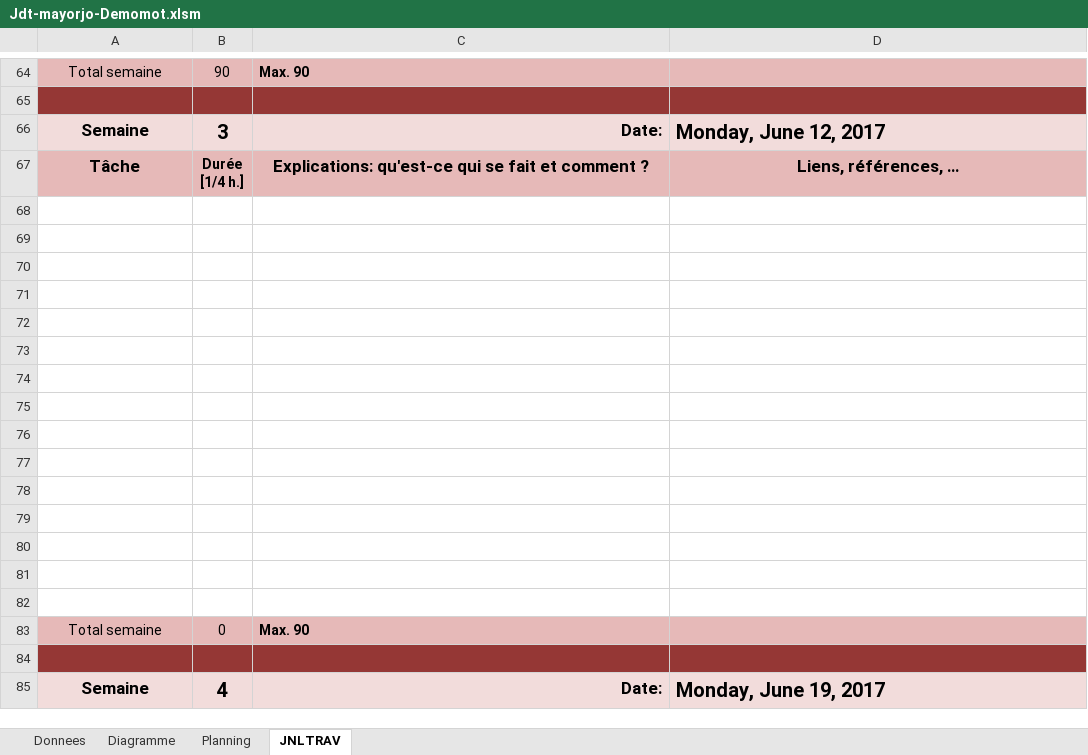
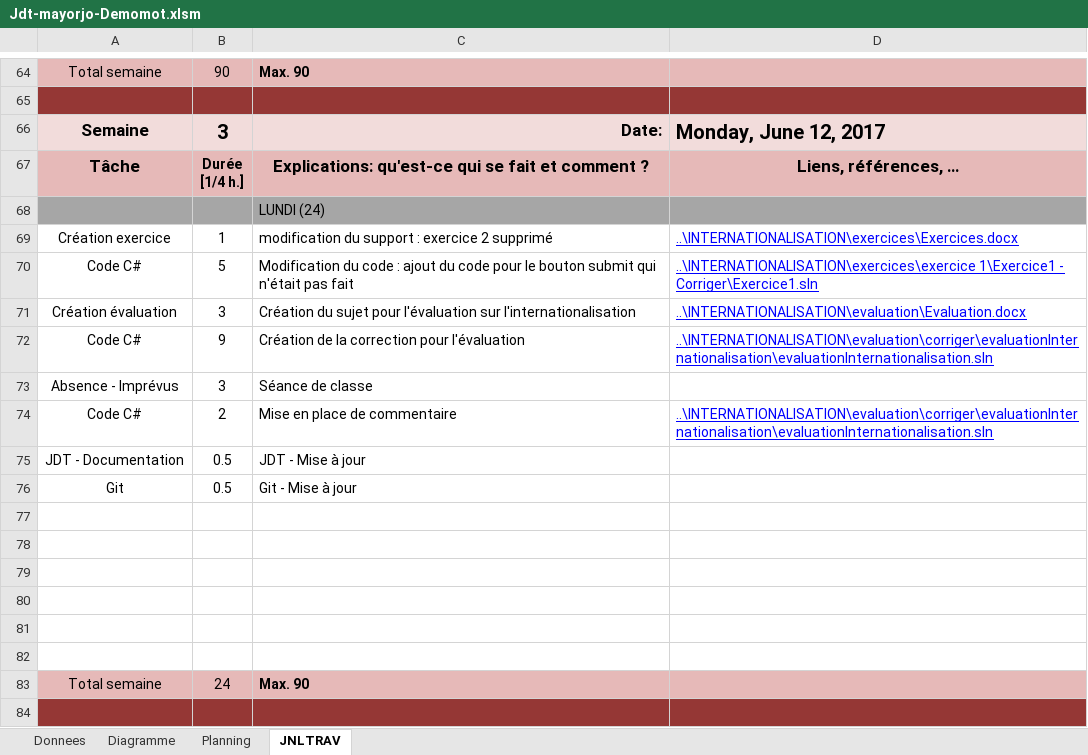
Before and after one commit to mayorjo/Demomot, an Excel workbook: JDT/Jdt-mayorjo-Demomot.xlsm, sheet JNLTRAV, drawn as a sheet; only a part is shown, gaps mark what is left out; the shorter side is filled out with more unchanged rows; values as stored, in another font and other column widths than the file's, no borders; charts and pictures not drawn; removed rows and columns are numbered as before the commit, all else as after; the diff names each change by its address in the sheet, - before the commit and + after, or states it on an @@ line.

Commit message:
Commit - modification du 12.06.2017
Mise à jour JDT
Mise à jour évaluation

```diff
--- a/JDT/Jdt-mayorjo-Demomot.xlsm (sheet JNLTRAV)
+++ b/JDT/Jdt-mayorjo-Demomot.xlsm (sheet JNLTRAV)
+row 68:  |  | LUNDI (24)
+row 69: Création exercice | 1 | modification du support : exercice 2 supprimé | ..\INTERNATIONALISATION\exercices\Exercices.docx
+row 70: Code C# | 5 | Modification du code : ajout du code pour le bouton submit qui n'était pas fait | ..\INTERNATIONALISATION\exercices\exercice 1\Exercice1 - Corriger\Exercice1.sln
+row 71: Création évaluation | 3 | Création du sujet pour l'évaluation sur l'internationalisation | ..\INTERNATIONALISATION\evaluation\Evaluation.docx
+row 72: Code C# | 9 | Création de la correction pour l'évaluation | ..\INTERNATIONALISATION\evaluation\corriger\evaluationInternationalisation\evaluationInternationalisation.sln
+row 73: Absence - Imprévus | 3 | Séance de classe
+row 74: Code C# | 2 | Mise en place de commentaire | ..\INTERNATIONALISATION\evaluation\corriger\evaluationInternationalisation\evaluationInternationalisation.sln
+row 75: JDT - Documentation | 0.5 | JDT - Mise à jour
+row 76: Git | 0.5 | Git - Mise à jour
-row 74: (empty)
-row 75: (empty)
-row 76: (empty)
-row 77: (empty)
-row 78: (empty)
-row 79: (empty)
-row 80: (empty)
-row 81: (empty)
-row 82: (empty)
-B83: 0
+B83: 24
```
Also changed, not shown: charts or pictures, 23 other files.
